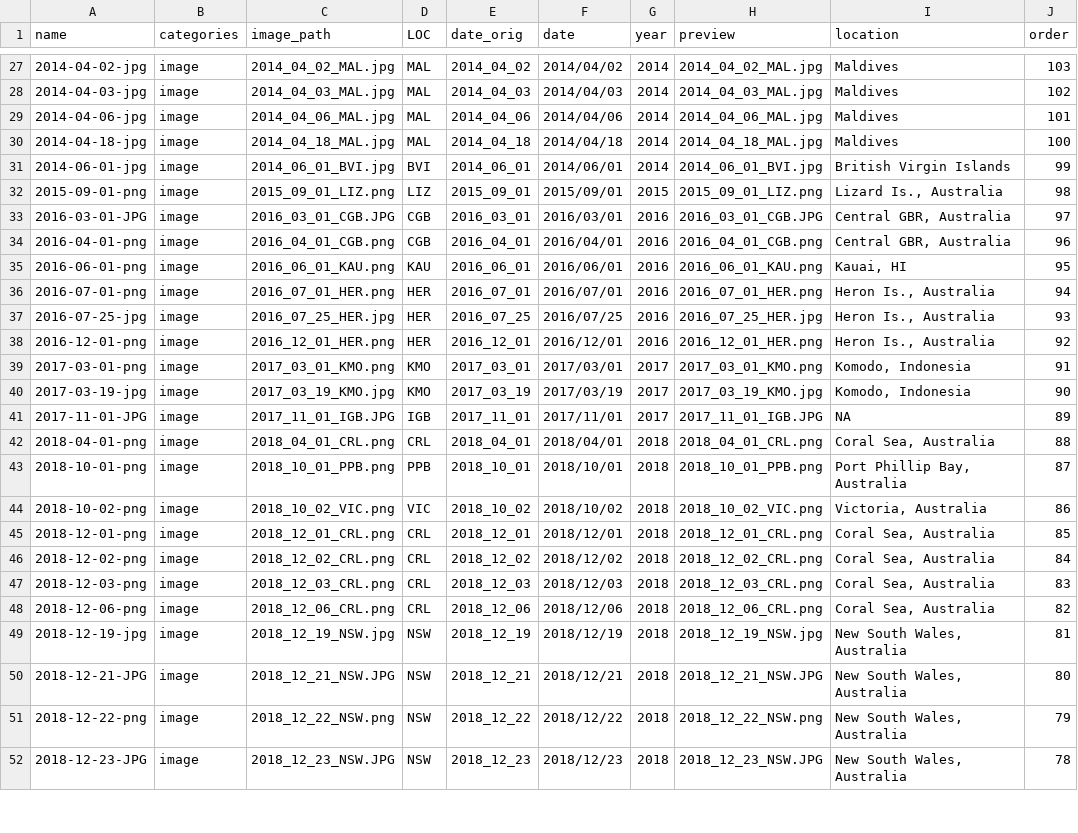
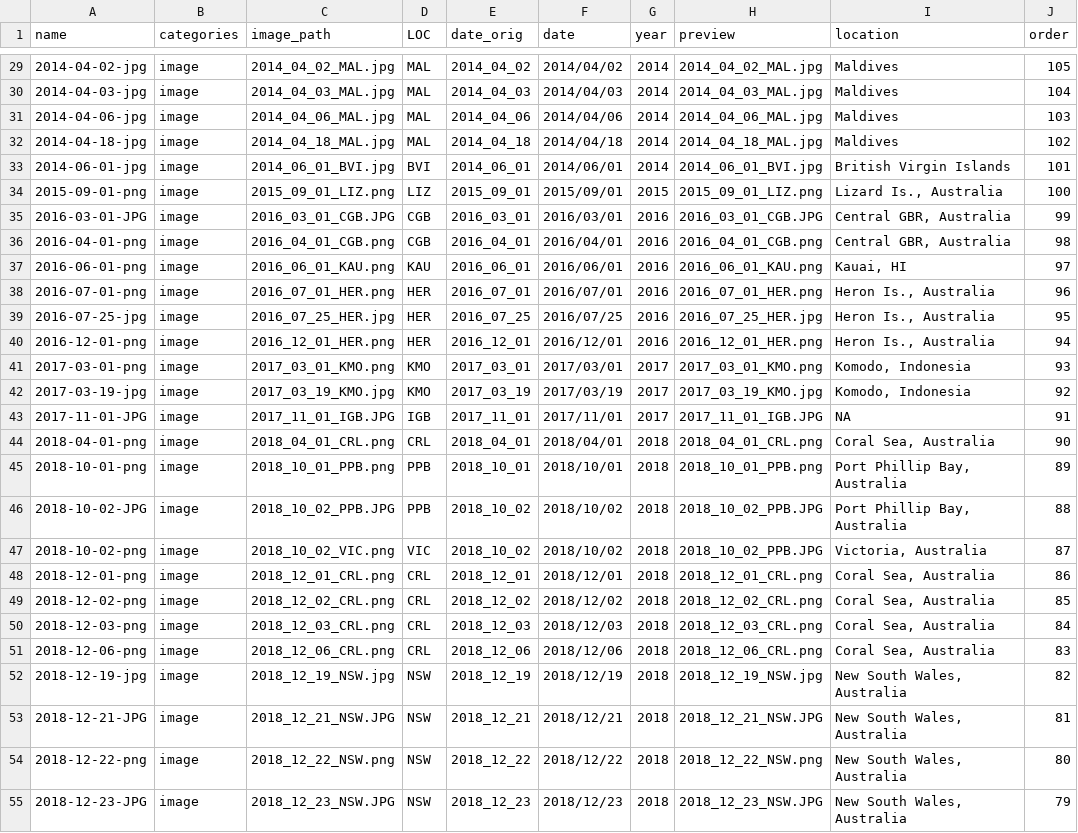
Before and after one commit to mikemcwilliam/mikemcwilliam.github.io, a CSV file: _data/gallery.csv, drawn as a sheet; only a part is shown, gaps mark what is left out; addresses are those after the commit; the diff covers the shown part only; the diff names each change by its address in the sheet, - before the commit and + after, or states it on an @@ line.

```diff
--- a/_data/gallery.csv
+++ b/_data/gallery.csv
-J29 (order): 103
+J29 (order): 105
-J30 (order): 102
+J30 (order): 104
-J31 (order): 101
+J31 (order): 103
-J32 (order): 100
+J32 (order): 102
-J33 (order): 99
+J33 (order): 101
-J34 (order): 98
+J34 (order): 100
-J35 (order): 97
+J35 (order): 99
-J36 (order): 96
+J36 (order): 98
-J37 (order): 95
+J37 (order): 97
-J38 (order): 94
+J38 (order): 96
-J39 (order): 93
+J39 (order): 95
-J40 (order): 92
+J40 (order): 94
-J41 (order): 91
+J41 (order): 93
-J42 (order): 90
+J42 (order): 92
-J43 (order): 89
+J43 (order): 91
-J44 (order): 88
+J44 (order): 90
-J45 (order): 87
+J45 (order): 89
+row 46: 2018-10-02-JPG | image | 2018_10_02_PPB.JPG | PPB | 2018_10_02 | 2018/10/02 | 2018 | 2018_10_02_PPB.JPG | Port Phillip Bay, Australia | 88
-H47 (preview): 2018_10_02_VIC.png
+H47 (preview): 2018_10_02_PPB.JPG
-J47 (order): 86
+J47 (order): 87
-J48 (order): 85
+J48 (order): 86
-J49 (order): 84
+J49 (order): 85
-J50 (order): 83
+J50 (order): 84
-J51 (order): 82
+J51 (order): 83
-J52 (order): 81
+J52 (order): 82
-J53 (order): 80
+J53 (order): 81
-J54 (order): 79
+J54 (order): 80
-J55 (order): 78
+J55 (order): 79
```
Also changed, not shown: 3 added rows and 102 edited cells elsewhere in this file, 18 other files.
